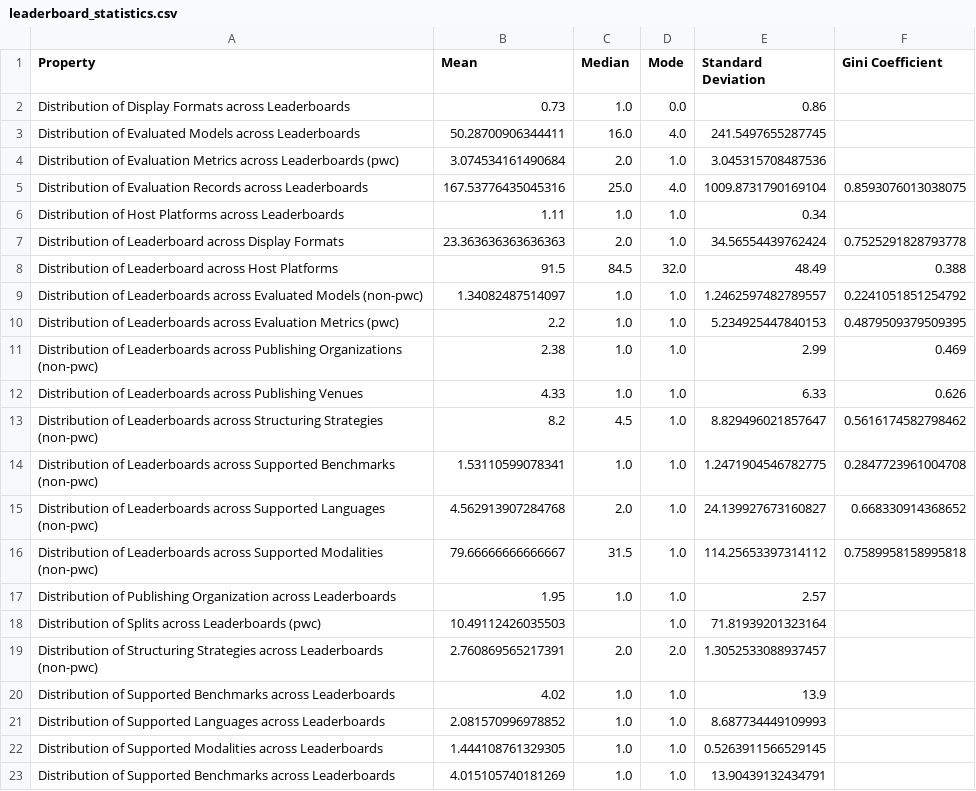
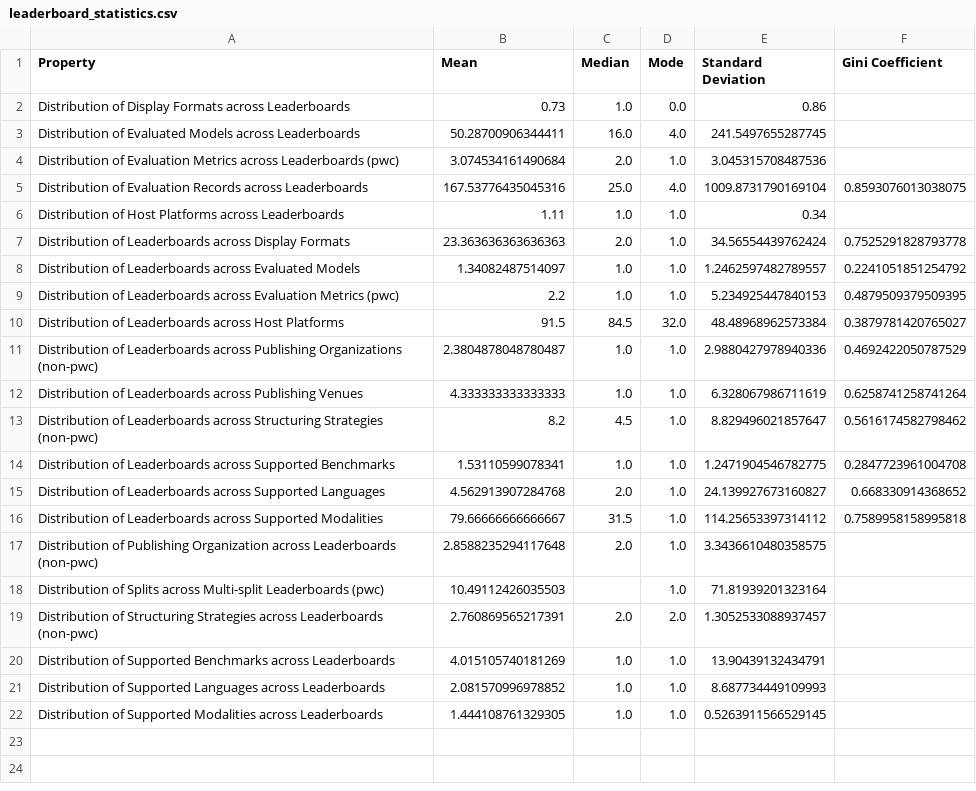
Before and after one commit to zhimin-z/Foundation-Model-Leaderboard-Survey, a CSV file: meta/rq1/leaderboard_statistics.csv, drawn as a sheet.

```diff
--- a/meta/rq1/leaderboard_statistics.csv
+++ b/meta/rq1/leaderboard_statistics.csv
@@ -6,18 +6,17 @@ Distribution of Evaluation Records across Leaderboards,167.53776435045316,25.0,4
 Distribution of Host Platforms across Leaderboards,1.11,1.0,1.0,0.34,
-Distribution of Leaderboard across Display Formats,23.363636363636363,2.0,1.0,34.56554439762424,0.7525291828793778
-Distribution of Leaderboard across Host Platforms,91.5,84.5,32.0,48.49,0.388
-Distribution of Leaderboards across Evaluated Models (non-pwc),1.34082487514097,1.0,1.0,1.2462597482789557,0.2241051851254792
+Distribution of Leaderboards across Display Formats,23.363636363636363,2.0,1.0,34.56554439762424,0.7525291828793778
+Distribution of Leaderboards across Evaluated Models,1.34082487514097,1.0,1.0,1.2462597482789557,0.2241051851254792
 Distribution of Leaderboards across Evaluation Metrics (pwc),2.2,1.0,1.0,5.234925447840153,0.4879509379509395
-Distribution of Leaderboards across Publishing Organizations (non-pwc),2.38,1.0,1.0,2.99,0.469
-Distribution of Leaderboards across Publishing Venues,4.33,1.0,1.0,6.33,0.626
+Distribution of Leaderboards across Host Platforms,91.5,84.5,32.0,48.48968962573384,0.3879781420765027
+Distribution of Leaderboards across Publishing Organizations (non-pwc),2.3804878048780487,1.0,1.0,2.9880427978940336,0.4692422050787529
+Distribution of Leaderboards across Publishing Venues,4.333333333333333,1.0,1.0,6.328067986711619,0.6258741258741264
 Distribution of Leaderboards across Structuring Strategies (non-pwc),8.2,4.5,1.0,8.829496021857647,0.5616174582798462
-Distribution of Leaderboards across Supported Benchmarks (non-pwc),1.53110599078341,1.0,1.0,1.2471904546782775,0.2847723961004708
-Distribution of Leaderboards across Supported Languages (non-pwc),4.562913907284768,2.0,1.0,24.139927673160827,0.668330914368652
-Distribution of Leaderboards across Supported Modalities (non-pwc),79.66666666666667,31.5,1.0,114.25653397314112,0.7589958158995818
-Distribution of Publishing Organization across Leaderboards,1.95,1.0,1.0,2.57,
-Distribution of Splits across Leaderboards (pwc),10.49112426035503,,1.0,71.81939201323164,
+Distribution of Leaderboards across Supported Benchmarks,1.53110599078341,1.0,1.0,1.2471904546782775,0.2847723961004708
+Distribution of Leaderboards across Supported Languages,4.562913907284768,2.0,1.0,24.139927673160827,0.668330914368652
+Distribution of Leaderboards across Supported Modalities,79.66666666666667,31.5,1.0,114.25653397314112,0.7589958158995818
+Distribution of Publishing Organization across Leaderboards (non-pwc),2.8588235294117648,2.0,1.0,3.3436610480358575,
+Distribution of Splits across Multi-split Leaderboards (pwc),10.49112426035503,,1.0,71.81939201323164,
 Distribution of Structuring Strategies across Leaderboards (non-pwc),2.760869565217391,2.0,2.0,1.3052533088937457,
-Distribution of Supported Benchmarks across Leaderboards,4.02,1.0,1.0,13.9,
+Distribution of Supported Benchmarks across Leaderboards,4.015105740181269,1.0,1.0,13.90439132434791,
 Distribution of Supported Languages across Leaderboards,2.081570996978852,1.0,1.0,8.687734449109993,
 Distribution of Supported Modalities across Leaderboards,1.444108761329305,1.0,1.0,0.5263911566529145,
-Distribution of Supported Benchmarks across Leaderboards,4.015105740181269,1.0,1.0,13.90439132434791,
```
Also changed, not shown: meta/rq1/Leaderboard_processed.csv, 1 other file.
